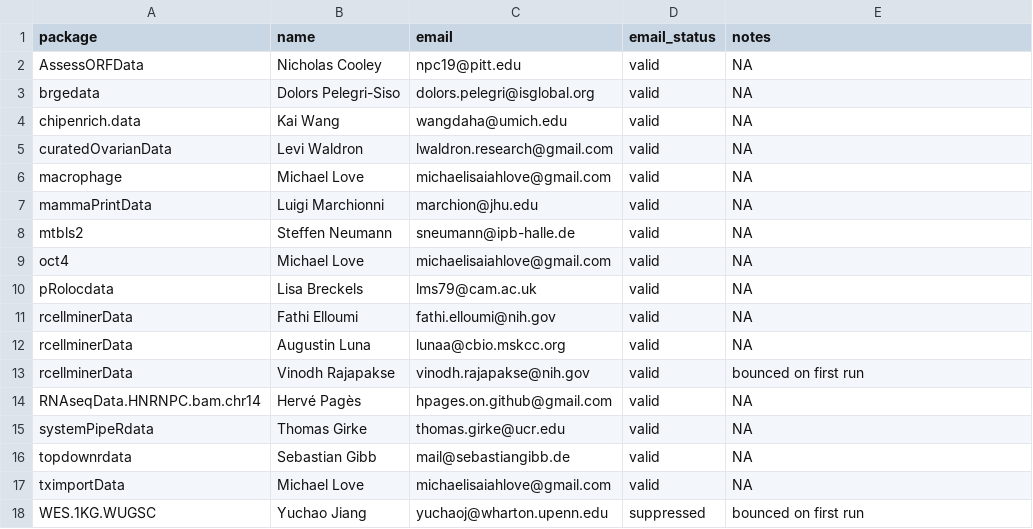
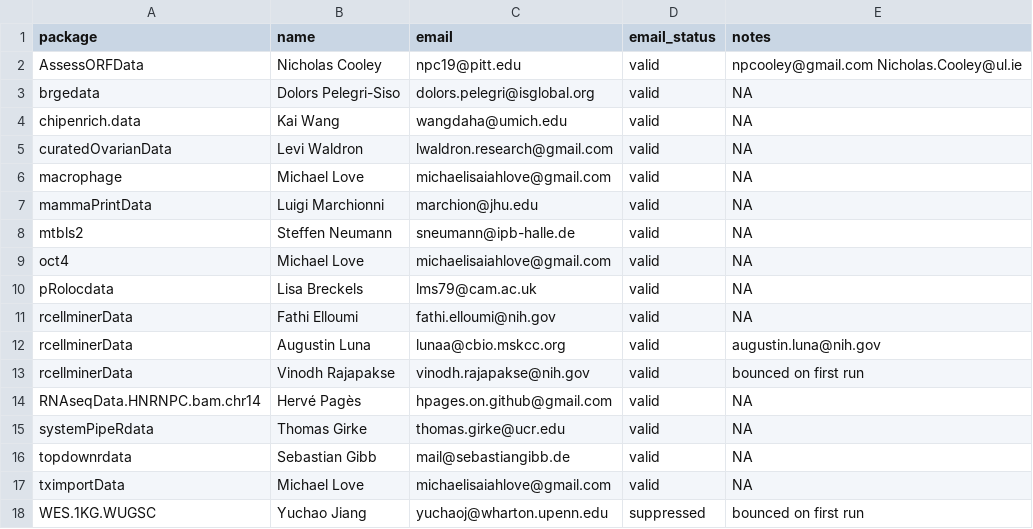
Before and after one commit to lshep/LargeFileInvestigation, a CSV file: run2_Jan_2026/PackageMaintainers_GitBlobs.csv, drawn as a sheet; only a part is shown.

```diff
--- a/run2_Jan_2026/PackageMaintainers_GitBlobs.csv
+++ b/run2_Jan_2026/PackageMaintainers_GitBlobs.csv
@@ -1,3 +1,3 @@
 package,name,email,email_status,notes
-AssessORFData,Nicholas Cooley,npc19@pitt.edu,valid,NA
+AssessORFData,Nicholas Cooley,npc19@pitt.edu,valid,npcooley@gmail.com Nicholas.Cooley@ul.ie
 brgedata,Dolors Pelegri-Siso,dolors.pelegri@isglobal.org,valid,NA
@@ -11,3 +11,3 @@ pRolocdata,Lisa Breckels,lms79@cam.ac.uk,valid,NA
 rcellminerData,Fathi Elloumi,fathi.elloumi@nih.gov,valid,NA
-rcellminerData,Augustin Luna,lunaa@cbio.mskcc.org,valid,NA
+rcellminerData,Augustin Luna,lunaa@cbio.mskcc.org,valid,augustin.luna@nih.gov
 rcellminerData,Vinodh Rajapakse,vinodh.rajapakse@nih.gov,valid,bounced on first run
```
Also changed, not shown: run2_Jan_2026/PackageMaintainers_LargeFiles.csv, 3 other files.
